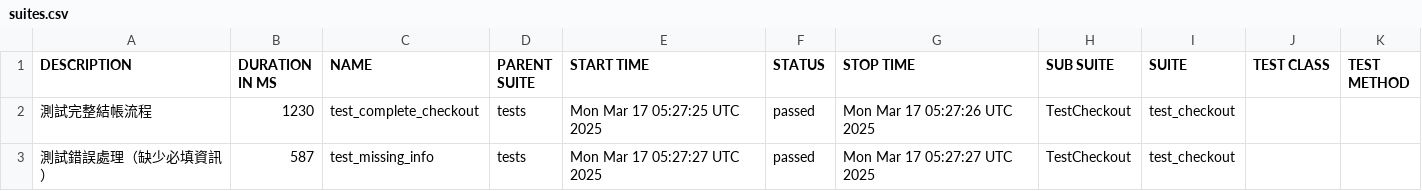
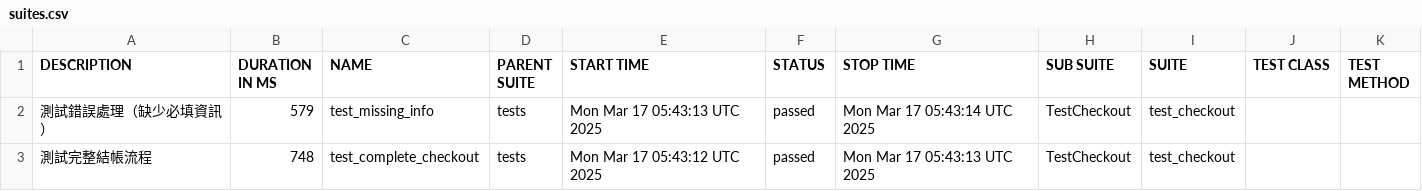
Before and after one commit to EzraLeeeeeee/ecommerce-test, a CSV file: data/suites.csv, drawn as a sheet.

Commit message:
Deploying to gh-pages from @ EzraLeeeeeee/ecommerce-test@a218cc6ae2fd0cc3e6fe18d80b79862a20df51ba 🚀

```diff
--- a/data/suites.csv
+++ b/data/suites.csv
@@ -1,3 +1,3 @@
 "DESCRIPTION","DURATION IN MS","NAME","PARENT SUITE","START TIME","STATUS","STOP TIME","SUB SUITE","SUITE","TEST CLASS","TEST METHOD"
-" 測試完整結帳流程 ","1230","test_complete_checkout","tests","Mon Mar 17 05:27:25 UTC 2025","passed","Mon Mar 17 05:27:26 UTC 2025","TestCheckout","test_checkout","",""
-" 測試錯誤處理（缺少必填資訊） ","587","test_missing_info","tests","Mon Mar 17 05:27:27 UTC 2025","passed","Mon Mar 17 05:27:27 UTC 2025","TestCheckout","test_checkout","",""
+" 測試錯誤處理（缺少必填資訊） ","579","test_missing_info","tests","Mon Mar 17 05:43:13 UTC 2025","passed","Mon Mar 17 05:43:14 UTC 2025","TestCheckout","test_checkout","",""
+" 測試完整結帳流程 ","748","test_complete_checkout","tests","Mon Mar 17 05:43:12 UTC 2025","passed","Mon Mar 17 05:43:13 UTC 2025","TestCheckout","test_checkout","",""
```
Also changed, not shown: 20 other files.
